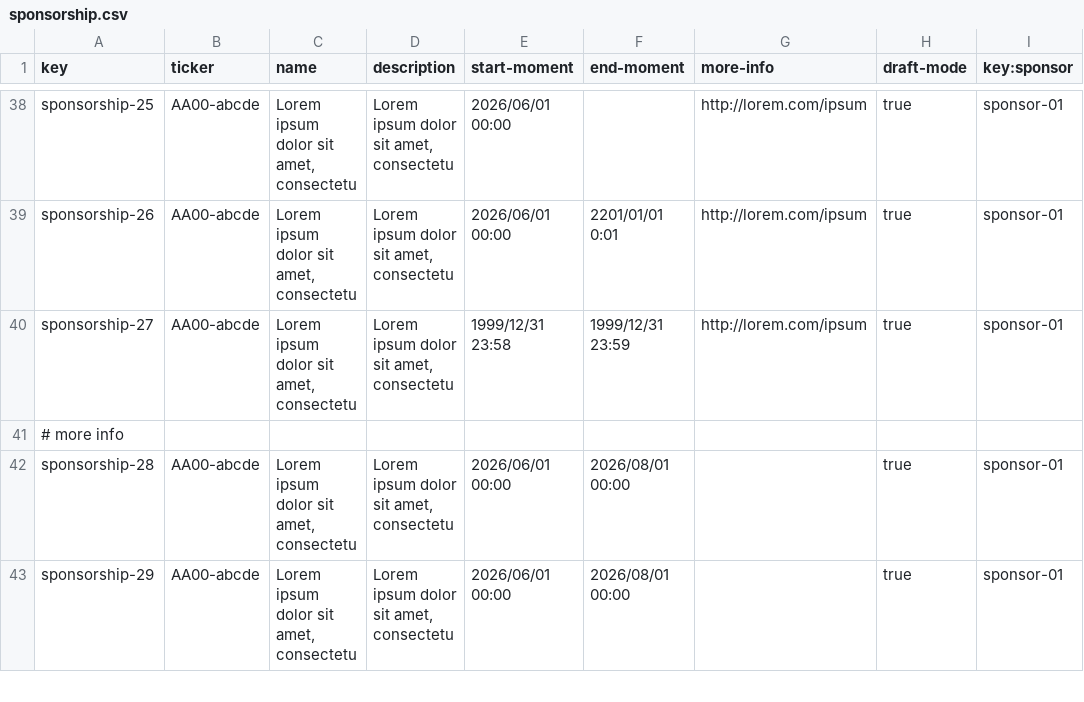
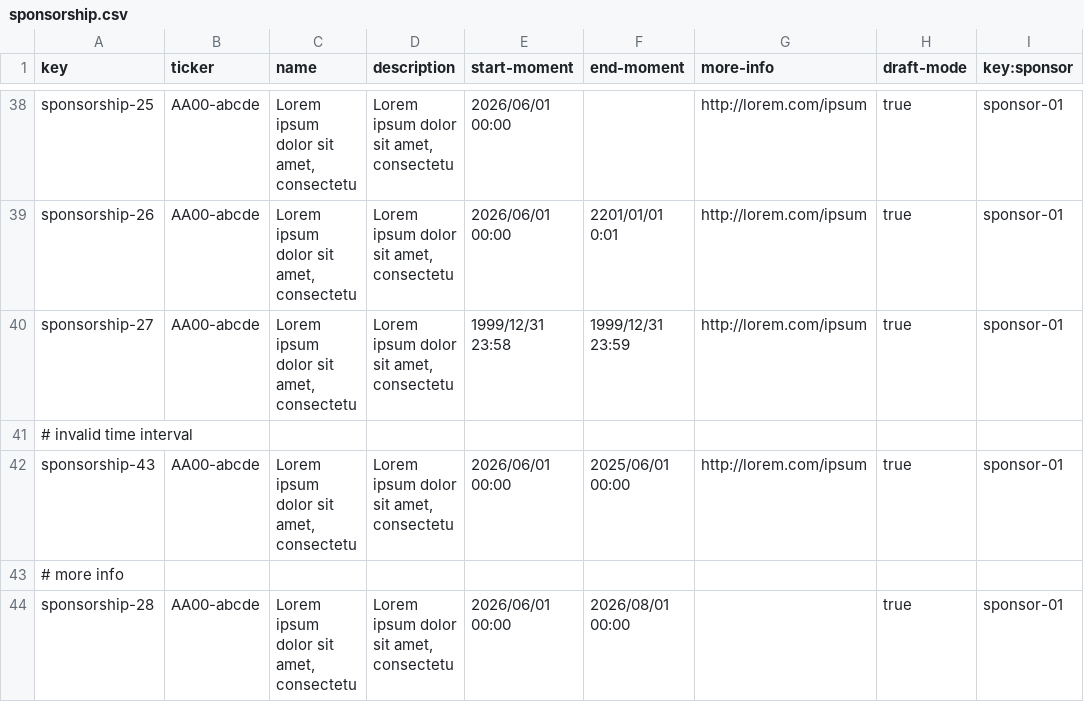
Before and after one commit to AlejandroParody/Acme-Starters-G042, a CSV file: src/main/resources/WEB-INF/data/errata/batch-01/sponsorship.csv, drawn as a sheet; only a part is shown, gaps mark what is left out; the shorter side is filled out with more unchanged rows.

```diff
--- a/src/main/resources/WEB-INF/data/errata/batch-01/sponsorship.csv
+++ b/src/main/resources/WEB-INF/data/errata/batch-01/sponsorship.csv
@@ -40,2 +40,4 @@ sponsorship-26,AA00-abcde,"Lorem ipsum dolor sit amet, consectetu","Lorem ipsum
 sponsorship-27,AA00-abcde,"Lorem ipsum dolor sit amet, consectetu","Lorem ipsum dolor sit amet, consectetu",1999/12/31 23:58,1999/12/31 23:59,http://lorem.com/ipsum,true,sponsor-01
+# invalid time interval
+sponsorship-43,AA00-abcde,"Lorem ipsum dolor sit amet, consectetu","Lorem ipsum dolor sit amet, consectetu",2026/06/01 00:00,2025/06/01 00:00,http://lorem.com/ipsum,true,sponsor-01
 # more info
```
Also changed, not shown: src/main/resources/WEB-INF/data/errata/batch-01/donation.csv, src/main/resources/WEB-INF/data/errata/batch-01/sponsor.csv, 2 other files.
